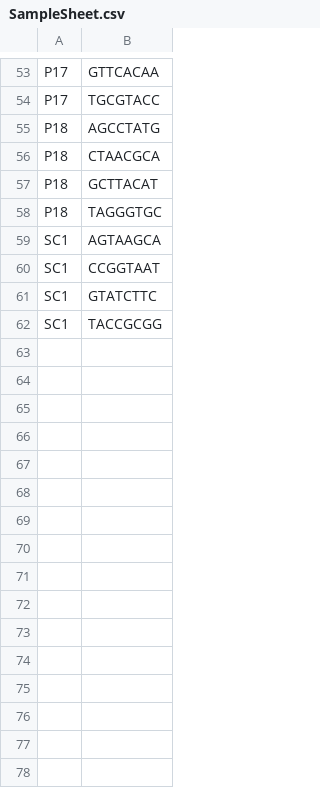
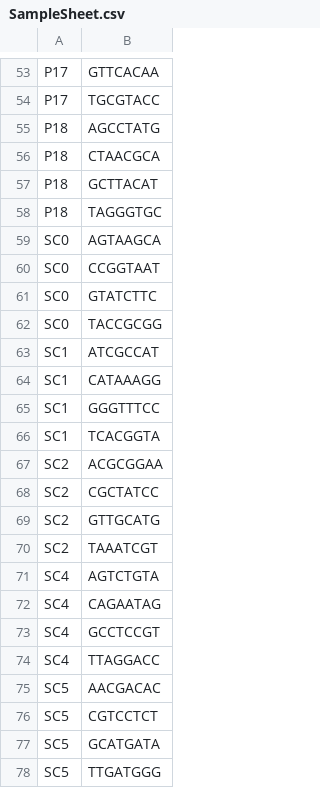
Before and after one commit to gomezcan/snATAC, a CSV file: data/SampleSheet.csv, drawn as a sheet; only a part is shown, gaps mark what is left out; the diff covers the shown part only.

Commit message:
Update SampleSheet.csv
index list update

```diff
--- a/data/SampleSheet.csv
+++ b/data/SampleSheet.csv
@@ -58,5 +58,21 @@ P18,GCTTACAT
 P18,TAGGGTGC
-SC1,AGTAAGCA
-SC1,CCGGTAAT
-SC1,GTATCTTC
-SC1,TACCGCGG
+SC0,AGTAAGCA
+SC0,CCGGTAAT
+SC0,GTATCTTC
+SC0,TACCGCGG
+SC1,ATCGCCAT
+SC1,CATAAAGG
+SC1,GGGTTTCC
+SC1,TCACGGTA
+SC2,ACGCGGAA
+SC2,CGCTATCC
+SC2,GTTGCATG
+SC2,TAAATCGT
+SC4,AGTCTGTA
+SC4,CAGAATAG
+SC4,GCCTCCGT
+SC4,TTAGGACC
+SC5,AACGACAC
+SC5,CGTCCTCT
+SC5,GCATGATA
+SC5,TTGATGGG
```
Also changed, not shown: 15 added rows elsewhere in this file.
